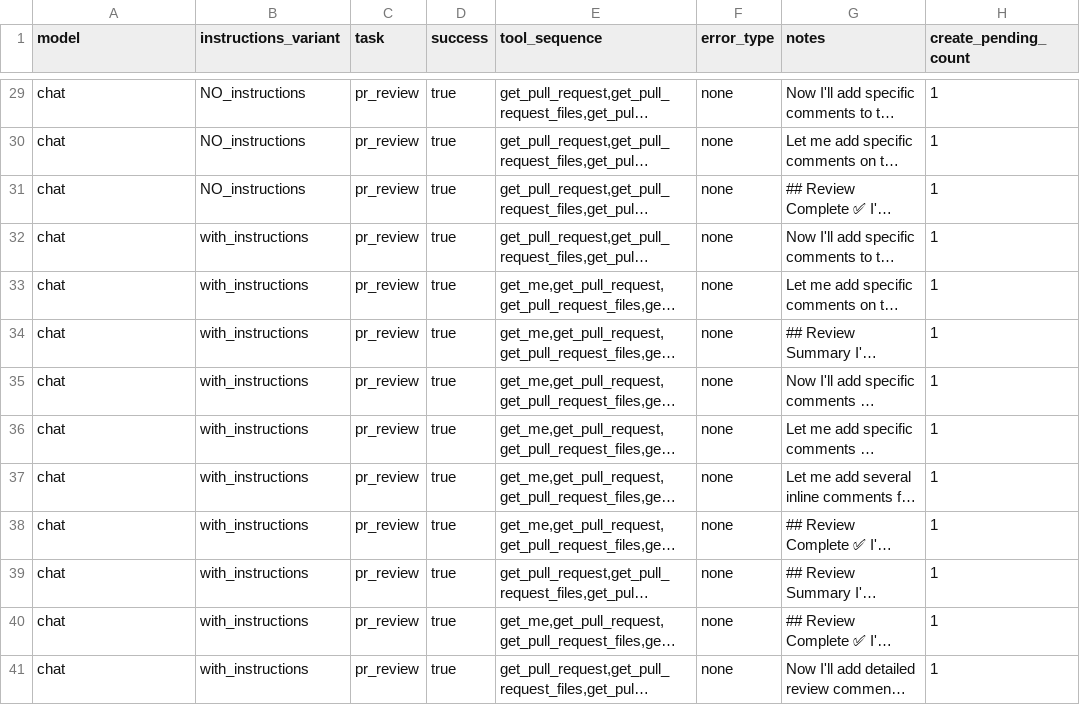
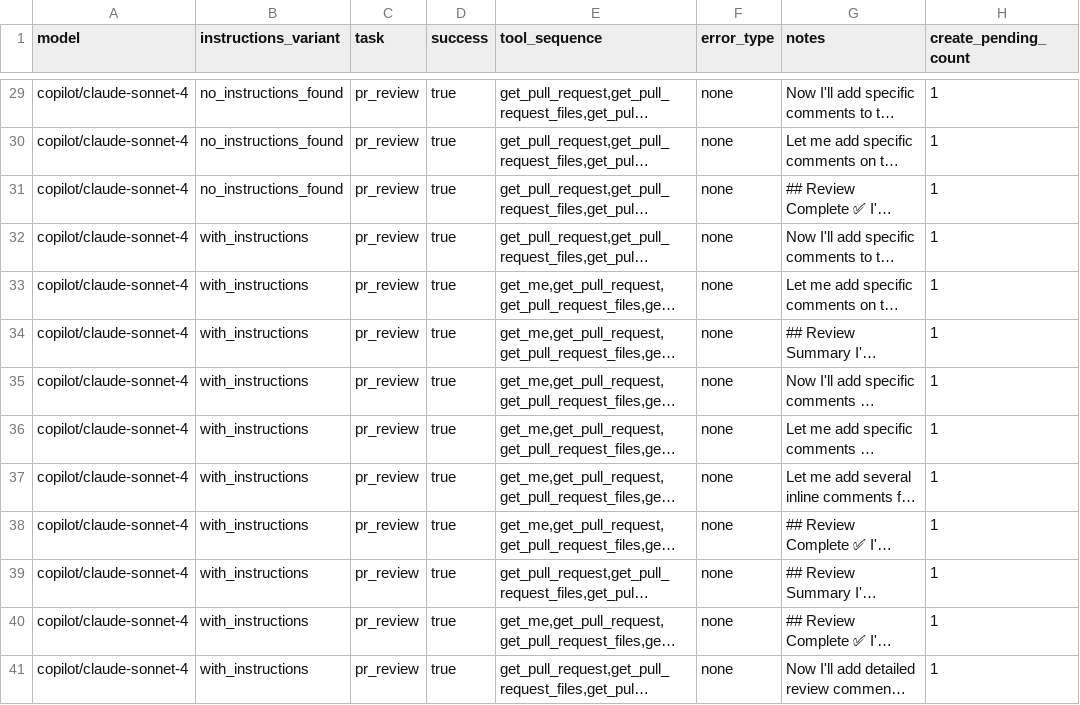
Before and after one commit to olaservo/mcp-server-instructions-demo, a CSV file: evals/results/vscode_091425_evaluation_results.csv, drawn as a sheet; only a part is shown, gaps mark what is left out; long unchanged cells end in …; the diff covers the shown part only; the diff names each change by its address in the sheet, - before the commit and + after, or states it on an @@ line.

Commit message:
Enhance evaluation script to extract model names and check for instructions in transcripts

```diff
--- a/evals/results/vscode_091425_evaluation_results.csv
+++ b/evals/results/vscode_091425_evaluation_results.csv
-A29:A41 (model): chat
+A29:A41 (model): copilot/claude-sonnet-4
-B29:B31 (instructions_variant): NO_instructions
+B29:B31 (instructions_variant): no_instructions_found
```
Also changed, not shown: 44 edited cells elsewhere in this file, 1 other file.
